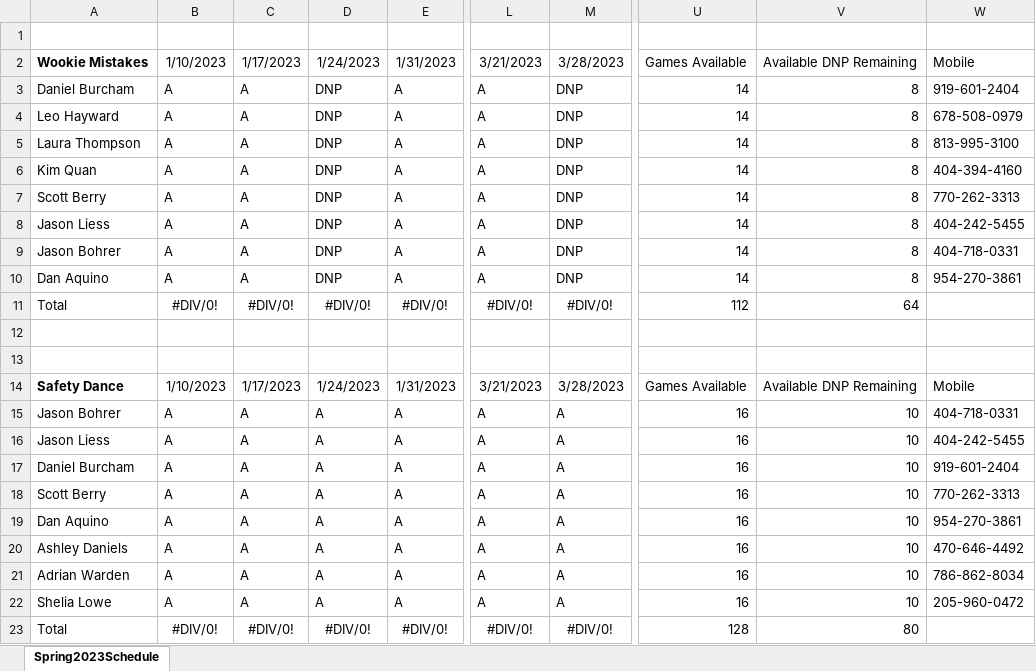
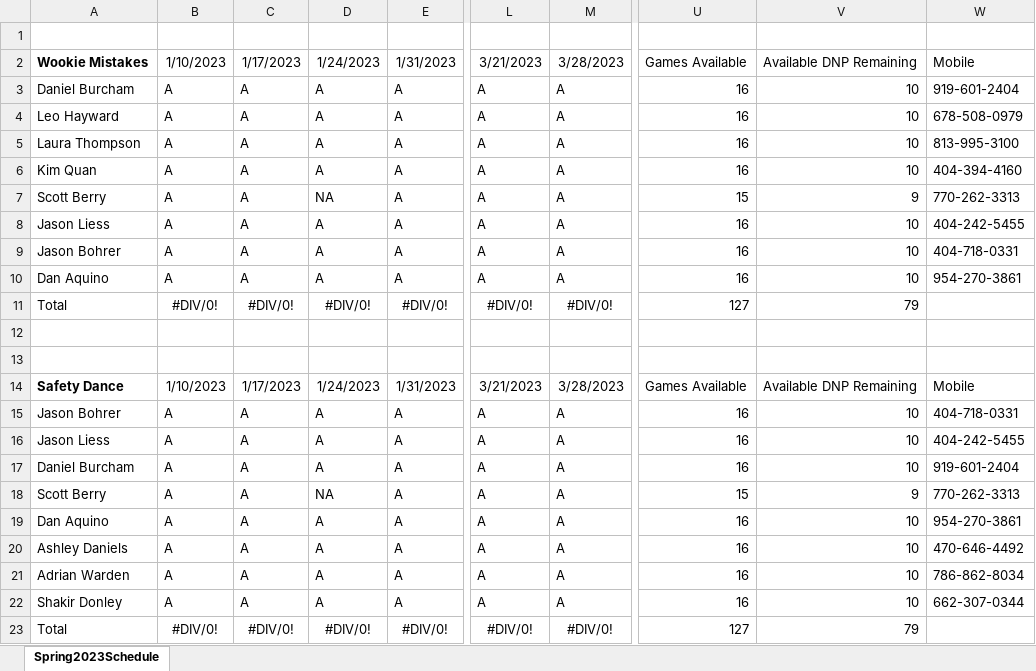
Before and after one commit to berryscottr/magic-8ball, an Excel workbook: data/schedules/Spring2023Schedule.xlsx, sheet Spring2023Schedule, drawn as a sheet; only a part is shown, gaps mark what is left out; values as stored, in another font and other column widths than the file's, no borders; the diff names each change by its address in the sheet, - before the commit and + after, or states it on an @@ line.

```diff
--- a/data/schedules/Spring2023Schedule.xlsx (sheet Spring2023Schedule)
+++ b/data/schedules/Spring2023Schedule.xlsx (sheet Spring2023Schedule)
-D3:D6: DNP
+D3:D6: A
-M3:M10: DNP
+M3:M10: A
-U3:U6: 14
+U3:U6: 16
-V3:V6: 8
+V3:V6: 10
-D7: DNP
+D7: NA
-U7: 14
+U7: 15
-V7: 8
+V7: 9
-D8:D10: DNP
+D8:D10: A
-U8:U10: 14
+U8:U10: 16
-V8:V10: 8
+V8:V10: 10
-U11: 112
+U11: 127
-V11: 64
+V11: 79
-D18: A
+D18: NA
-U18: 16
+U18: 15
-V18: 10
+V18: 9
-A22: Shelia Lowe
+A22: Shakir Donley
-W22: 205-960-0472
+W22: 662-307-0344
-U23: 128
+U23: 127
-V23: 80
+V23: 79
```
Also changed, not shown: data/InningCounts.xlsx, data/SLMatchupAveragesNine.xlsx, 2 other files.
